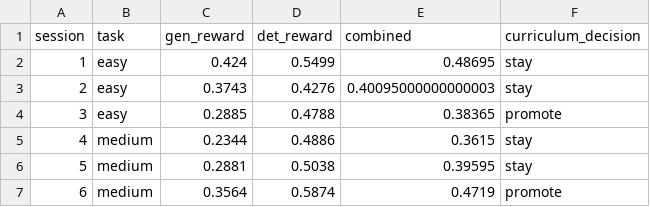
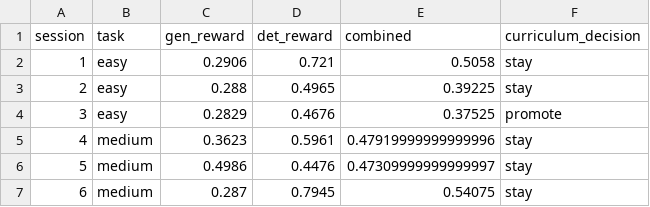
Before and after one commit to shreyshringare/hallucinet_round2, a CSV file: adversarial_results.csv, drawn as a sheet.

Commit message:
fix: correct curriculum demotion logging and align rewards with detector output

```diff
--- a/adversarial_results.csv
+++ b/adversarial_results.csv
@@ -1,7 +1,7 @@
 session,task,gen_reward,det_reward,combined,curriculum_decision
-1,easy,0.424,0.5499,0.48695,stay
-2,easy,0.3743,0.4276,0.40095000000000003,stay
-3,easy,0.2885,0.4788,0.38365,promote
-4,medium,0.2344,0.4886,0.3615,stay
-5,medium,0.2881,0.5038,0.39595,stay
-6,medium,0.3564,0.5874,0.4719,promote
+1,easy,0.2906,0.721,0.5058,stay
+2,easy,0.288,0.4965,0.39225,stay
+3,easy,0.2829,0.4676,0.37525,promote
+4,medium,0.3623,0.5961,0.47919999999999996,stay
+5,medium,0.4986,0.4476,0.47309999999999997,stay
+6,medium,0.287,0.7945,0.54075,stay
```
Also changed, not shown: 3 other files.
